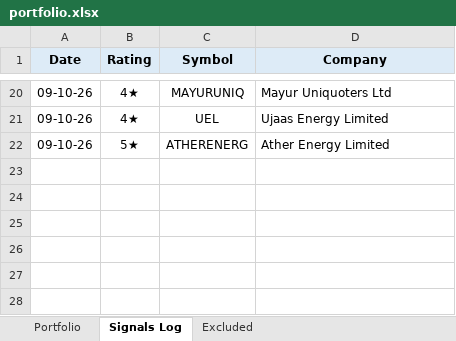
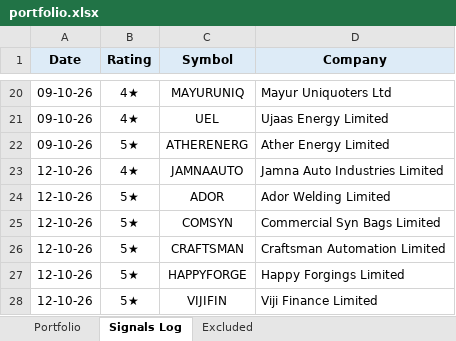
Before and after one commit to learningblueoceancapital-png/nse-deals-monitor, an Excel workbook: portfolio.xlsx, sheet Signals Log, drawn as a sheet; only a part is shown, gaps mark what is left out; values as stored, in another font and other column widths than the file's, no borders; the diff names each change by its address in the sheet, - before the commit and + after, or states it on an @@ line.

```diff
--- a/portfolio.xlsx (sheet Signals Log)
+++ b/portfolio.xlsx (sheet Signals Log)
+row 23: 12-10-26 | 4★ | JAMNAAUTO | Jamna Auto Industries Limited
+row 24: 12-10-26 | 5★ | ADOR | Ador Welding Limited
+row 25: 12-10-26 | 5★ | COMSYN | Commercial Syn Bags Limited
+row 26: 12-10-26 | 5★ | CRAFTSMAN | Craftsman Automation Limited
+row 27: 12-10-26 | 5★ | HAPPYFORGE | Happy Forgings Limited
+row 28: 12-10-26 | 5★ | VIJIFIN | Viji Finance Limited
```
Also changed, not shown: sheet Portfolio, formulas that keep their value, 2 other files.
